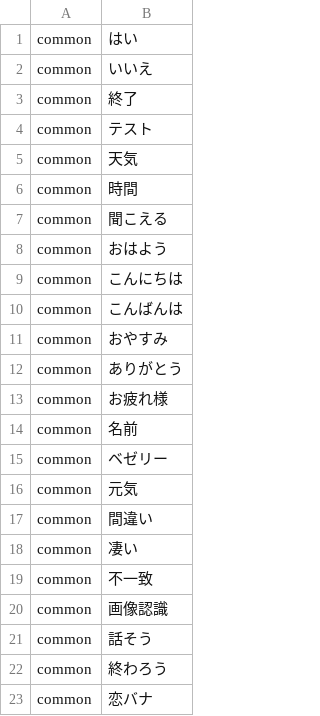
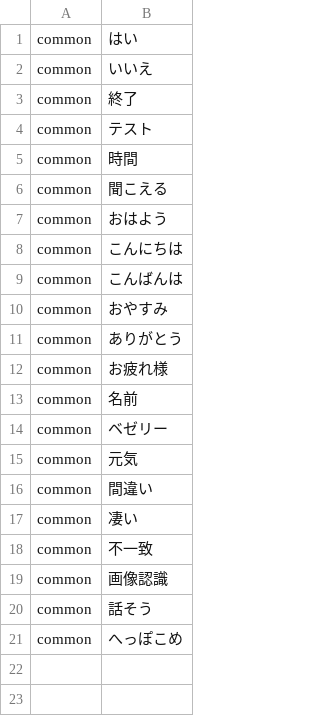
Before and after one commit to bezelie/testpi, a CSV file: chatIntent.csv, drawn as a sheet.

```diff
--- a/chatIntent.csv
+++ b/chatIntent.csv
@@ -4,3 +4,2 @@ common,終了
 common,テスト
-common,天気
 common,時間
@@ -21,3 +20,2 @@ common,画像認識
 common,話そう
-common,終わろう
-common,恋バナ
+common,へっぽこめ
```
Also changed, not shown: 4 other files.
